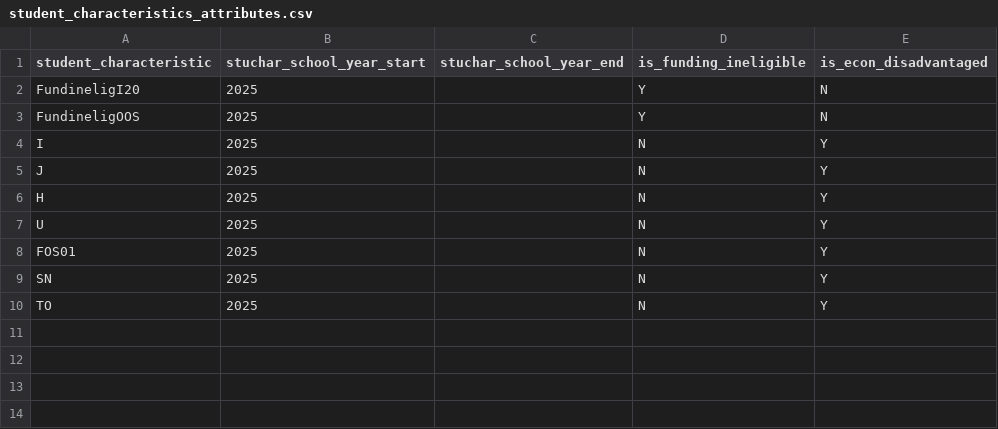
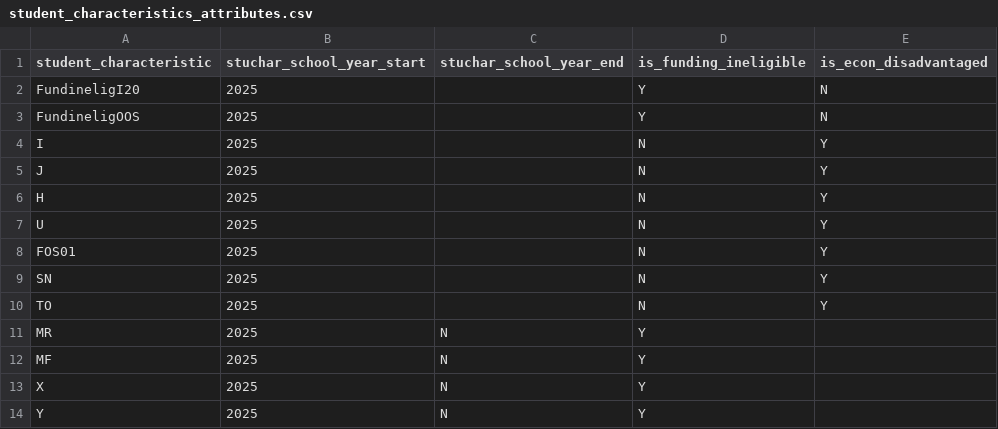
Before and after one commit to tnedu/stadium_tennessee, a CSV file: dbt/seeds/tdoe/student_characteristics_attributes.csv, drawn as a sheet; the diff names each change by its address in the sheet, - before the commit and + after, or states it on an @@ line.

```diff
--- a/dbt/seeds/tdoe/student_characteristics_attributes.csv
+++ b/dbt/seeds/tdoe/student_characteristics_attributes.csv
+row 11: MR | 2025 | N | Y
+row 12: MF | 2025 | N | Y
+row 13: X | 2025 | N | Y
+row 14: Y | 2025 | N | Y
```
Also changed, not shown: 1 other file.
